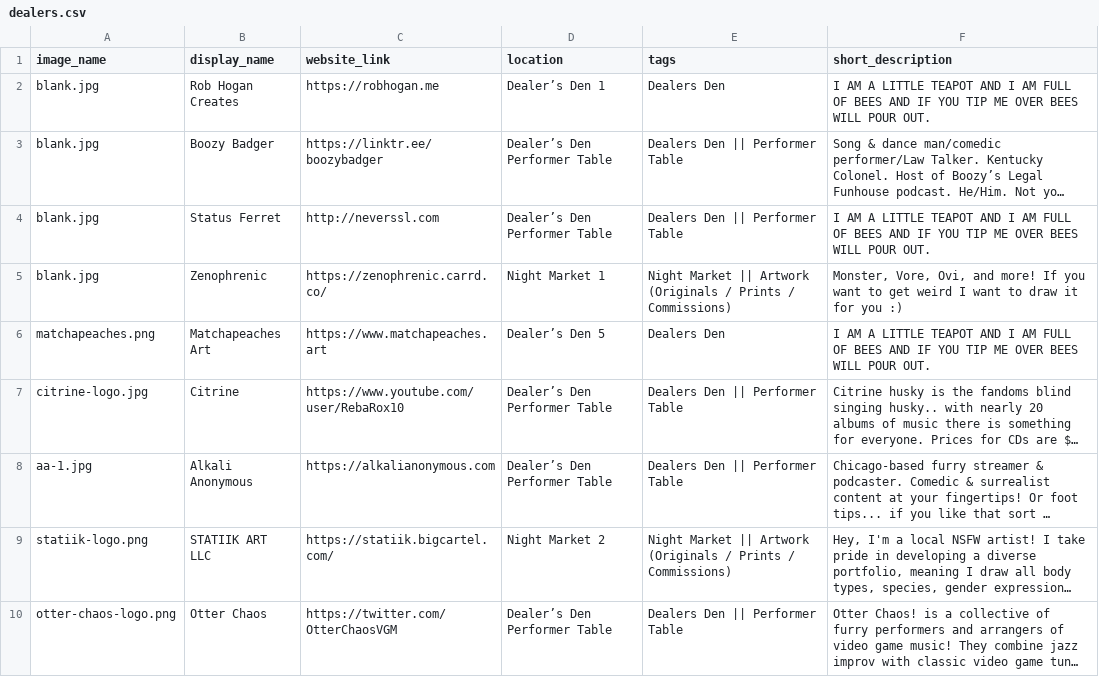
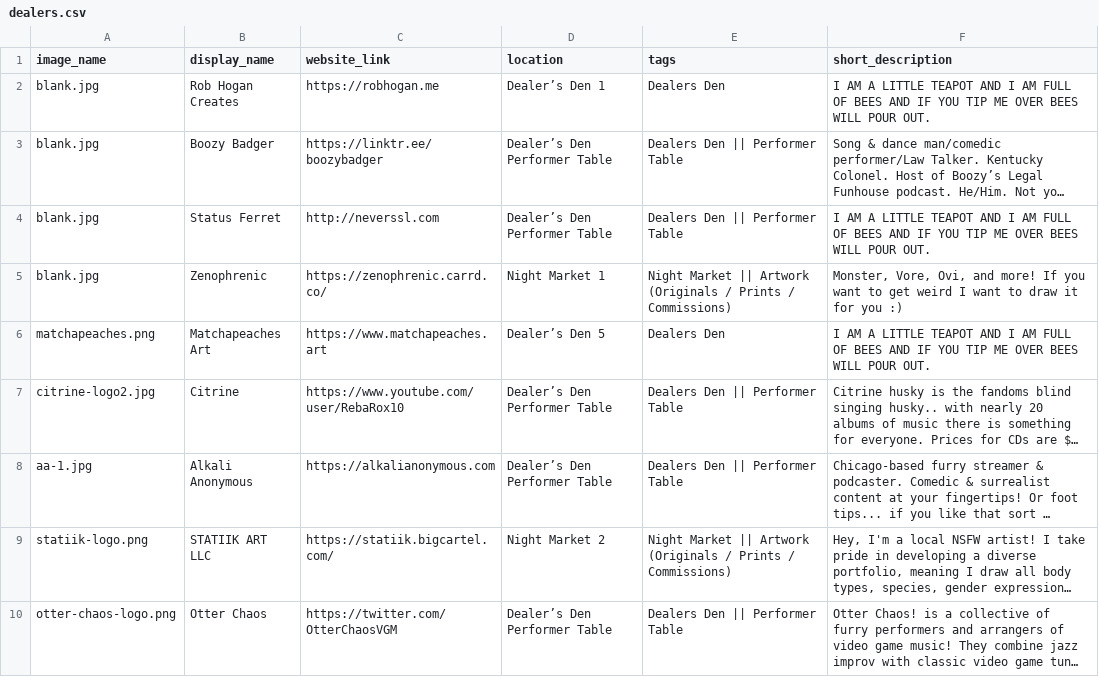
Before and after one commit to FurSquared/dealer-listing-page, a CSV file: data/dealers.csv, drawn as a sheet; only a part is shown; long unchanged cells end in …; the diff names each change by its address in the sheet, - before the commit and + after, or states it on an @@ line.

Commit message:
citrine logo

```diff
--- a/data/dealers.csv
+++ b/data/dealers.csv
-A7 (image_name): citrine-logo.jpg
+A7 (image_name): citrine-logo2.jpg
```
Also changed, not shown: 2 other files.
